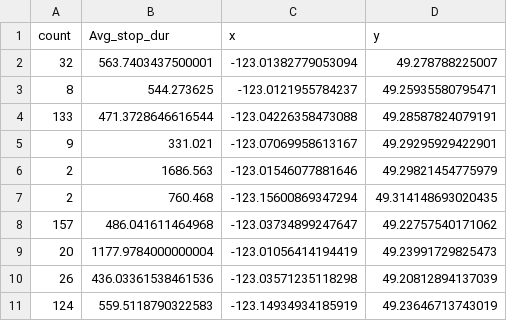
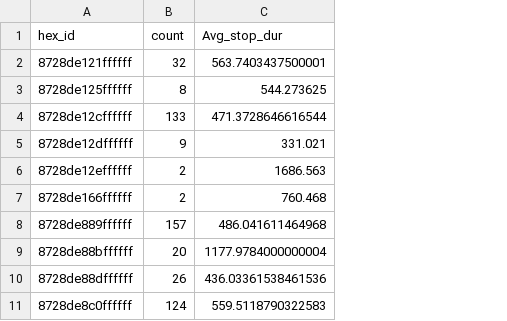
Before and after one commit to divyselva/data, a CSV file: Data/example2.csv, drawn as a sheet; only a part is shown; removed rows and columns are numbered as before the commit, all else as after; the diff names each change by its address in the sheet, - before the commit and + after, or states it on an @@ line.

Commit message:
example2centroid

```diff
--- a/Data/example2.csv
+++ b/Data/example2.csv
+column A (hex_id), rows 2-11: 8728de121ffffff | 8728de125ffffff | 8728de12cffffff | 8728de12dffffff | 8728de12effffff | 8728de166ffffff | 8728de889ffffff | 8728de88bffffff | 8728de88dffffff | 8728de8c0ffffff
-column C (x), rows 2-11: -123.01382779053094 | -123.0121955784237 | -123.04226358473088 | -123.07069958613167 | -123.01546077881646 | -123.15600869347294 | -123.03734899247647 | -123.01056414194419 | -123.03571235118298 | -123.14934934185919
-column D (y), rows 2-11: 49.278788225007 | 49.25935580795471 | 49.28587824079191 | 49.29295929422901 | 49.29821454775979 | 49.314148693020435 | 49.22757540171062 | 49.23991729825473 | 49.20812894137039 | 49.23646713743019
```
